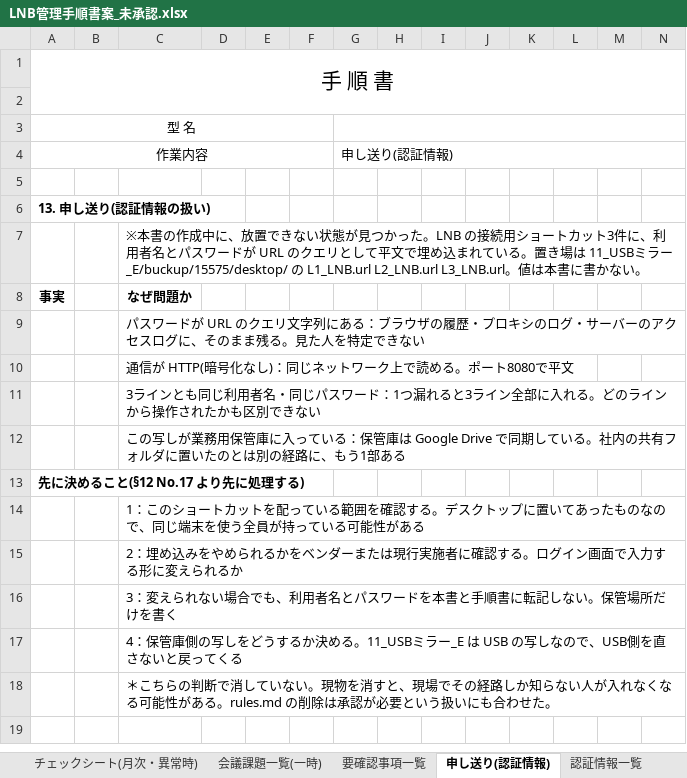
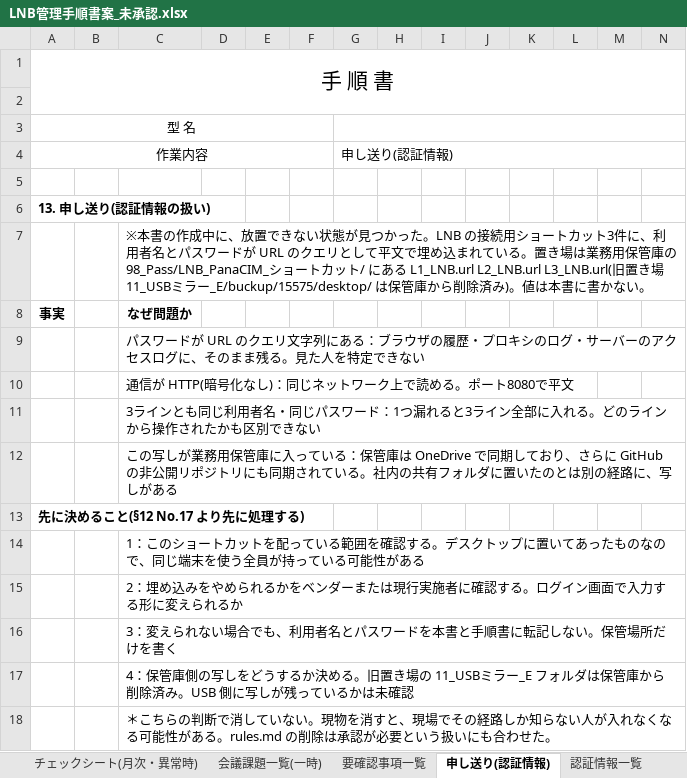
Before and after one commit to nk-shino/work_vault, an Excel workbook: workvault-sync/10_業務全般/PanaCIM_LNB/01_成果物/LNB管理手順書案_未承認.xlsx, sheet 申し送り(認証情報), drawn as a sheet; only a part is shown; values as stored, in another font and other column widths than the file's, no borders; the diff names each change by its address in the sheet, - before the commit and + after, or states it on an @@ line.

```diff
--- a/workvault-sync/10_業務全般/PanaCIM_LNB/01_成果物/LNB管理手順書案_未承認.xlsx (sheet 申し送り(認証情報))
+++ b/workvault-sync/10_業務全般/PanaCIM_LNB/01_成果物/LNB管理手順書案_未承認.xlsx (sheet 申し送り(認証情報))
-C7: …置き場は 11_USBミラー_E/buckup/15575/desktop/ の L1_LNB.url L2_LNB.url L3_LNB.url。値は本…
+C7: …置き場は業務用保管庫の 98_Pass/LNB_PanaCIM_ショートカット/ にある L1_LNB.url L2_LNB.url L3_LNB.url(旧置き場 11_USBミラー_E/buckup/15575/desktop/ は保管庫から削除済み)。値は本…
+C7:AU7 merged
-C12: …管庫は Google Drive で同期している。社内の共有フォルダに置いたのとは別の経路に、もう1部ある
+C12: …管庫は OneDrive で同期しており、さらに GitHub の非公開リポジトリにも同期されている。社内の共有フォルダに置いたのとは別の経路に、写しがある
+C12:AU12 merged
-C17: …決める。11_USBミラー_E は USB の写しなので、USB側を直さないと戻ってくる
+C17: …決める。旧置き場の 11_USBミラー_E フォルダは保管庫から削除済み。USB 側に写しが残っているかは未確認
+C17:AU17 merged
```
Also changed, not shown: sheet 要確認事項一覧, sheet 用語, sheet 引用と部品照合, sheet 構成と管理情報, charts or pictures, 9 other files.
